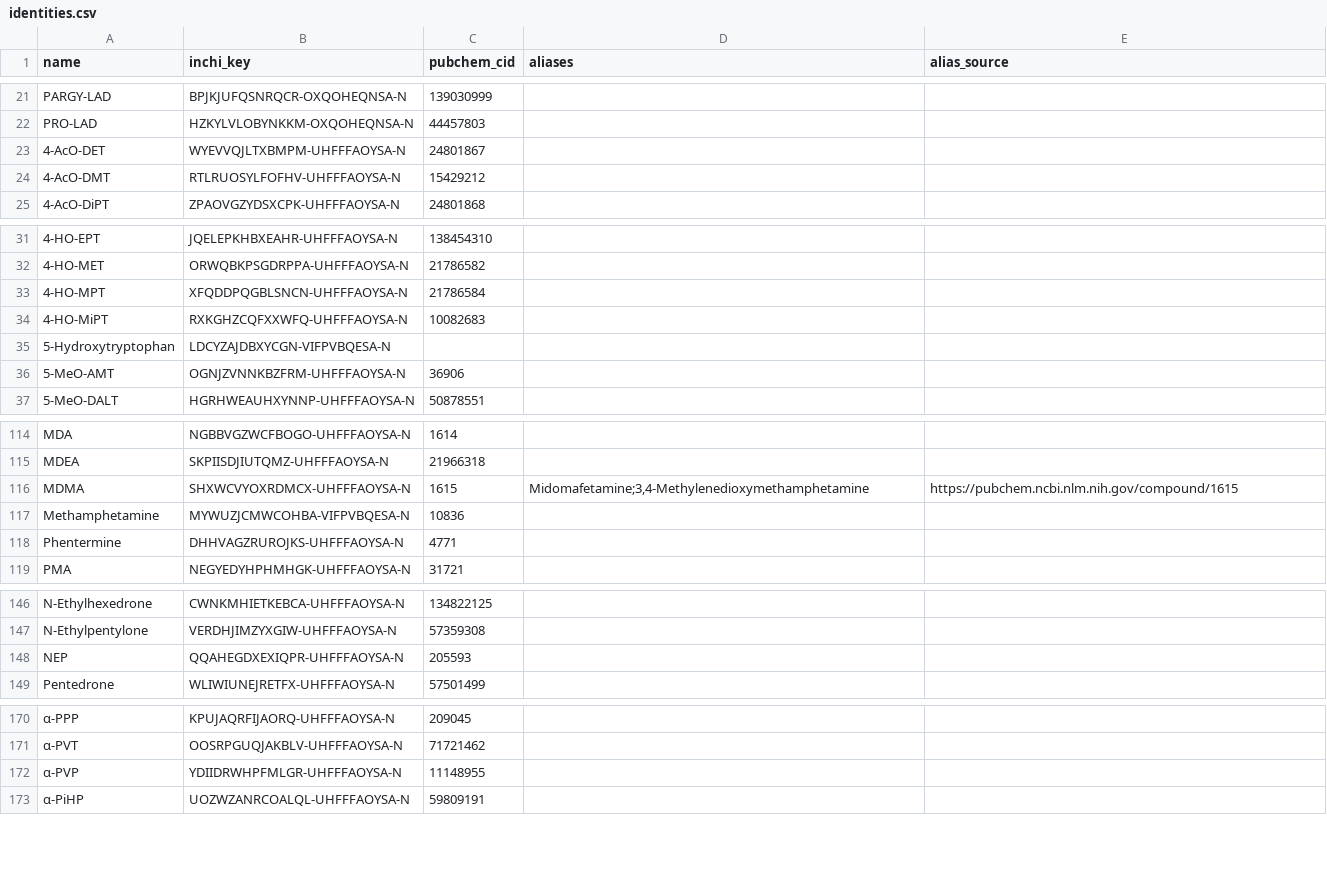
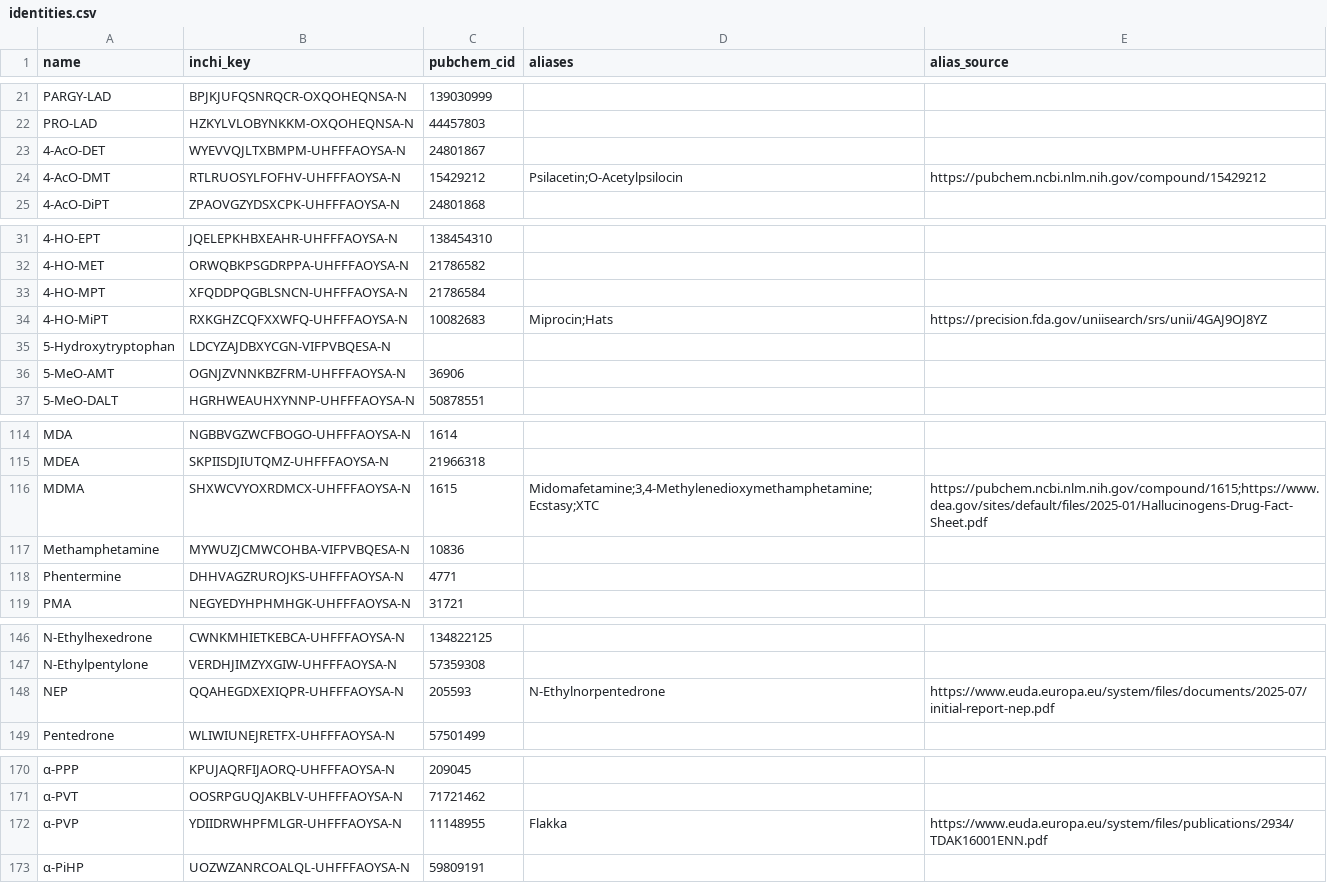
Before and after one commit to uberfap/compounds, a CSV file: data/catalogue/identities.csv, drawn as a sheet; only a part is shown, gaps mark what is left out; the diff covers the shown part only; the diff names each change by its address in the sheet, - before the commit and + after, or states it on an @@ line.

Commit message:
Add documented common names and nicknames to the catalogue

```diff
--- a/data/catalogue/identities.csv
+++ b/data/catalogue/identities.csv
-D24 (aliases): (empty)
+D24 (aliases): Psilacetin;O-Acetylpsilocin
-E24 (alias_source): (empty)
+E24 (alias_source): https://pubchem.ncbi.nlm.nih.gov/compound/15429212
-D34 (aliases): (empty)
+D34 (aliases): Miprocin;Hats
-E34 (alias_source): (empty)
+E34 (alias_source): https://precision.fda.gov/uniisearch/srs/unii/4GAJ9OJ8YZ
-D116 (aliases): Midomafetamine;3,4-Methylenedioxymethamphetamine
+D116 (aliases): Midomafetamine;3,4-Methylenedioxymethamphetamine;Ecstasy;XTC
-E116 (alias_source): https://pubchem.ncbi.nlm.nih.gov/compound/1615
+E116 (alias_source): https://pubchem.ncbi.nlm.nih.gov/compound/1615;https://www.dea.gov/sites/default/files/2025-01/Hallucinogens-Drug-Fact-Sheet.pdf
-D148 (aliases): (empty)
+D148 (aliases): N-Ethylnorpentedrone
-E148 (alias_source): (empty)
+E148 (alias_source): https://www.euda.europa.eu/system/files/documents/2025-07/initial-report-nep.pdf
-D172 (aliases): (empty)
+D172 (aliases): Flakka
-E172 (alias_source): (empty)
+E172 (alias_source): https://www.euda.europa.eu/system/files/publications/2934/TDAK16001ENN.pdf
```
Also changed, not shown: 30 edited cells elsewhere in this file.
